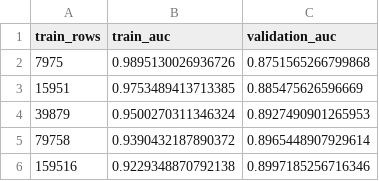
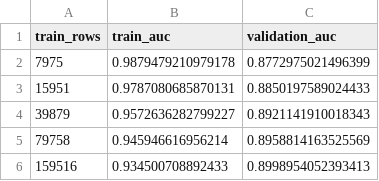
Before and after one commit to delanomullings7771-sys/vehicle-safety-intelligence, a CSV file: outputs/evaluation/crss_y_serious_learning_curve.csv, drawn as a sheet.

```diff
--- a/outputs/evaluation/crss_y_serious_learning_curve.csv
+++ b/outputs/evaluation/crss_y_serious_learning_curve.csv
@@ -1,6 +1,6 @@
 train_rows,train_auc,validation_auc
-7975,0.9895130026936726,0.8751565266799868
-15951,0.9753489413713385,0.885475626596669
-39879,0.9500270311346324,0.8927490901265953
-79758,0.9390432187890372,0.8965448907929614
-159516,0.9229348870792138,0.8997185256716346
+7975,0.9879479210979178,0.8772975021496399
+15951,0.9787080685870131,0.8850197589024433
+39879,0.9572636282799227,0.8921141910018343
+79758,0.945946616956214,0.8958814163525569
+159516,0.934500708892433,0.8998954052393413
```
Also changed, not shown: outputs/evaluation/crash_deploy_comparison.csv, outputs/evaluation/crss_y_injury_learning_curve.csv, 44 other files.
